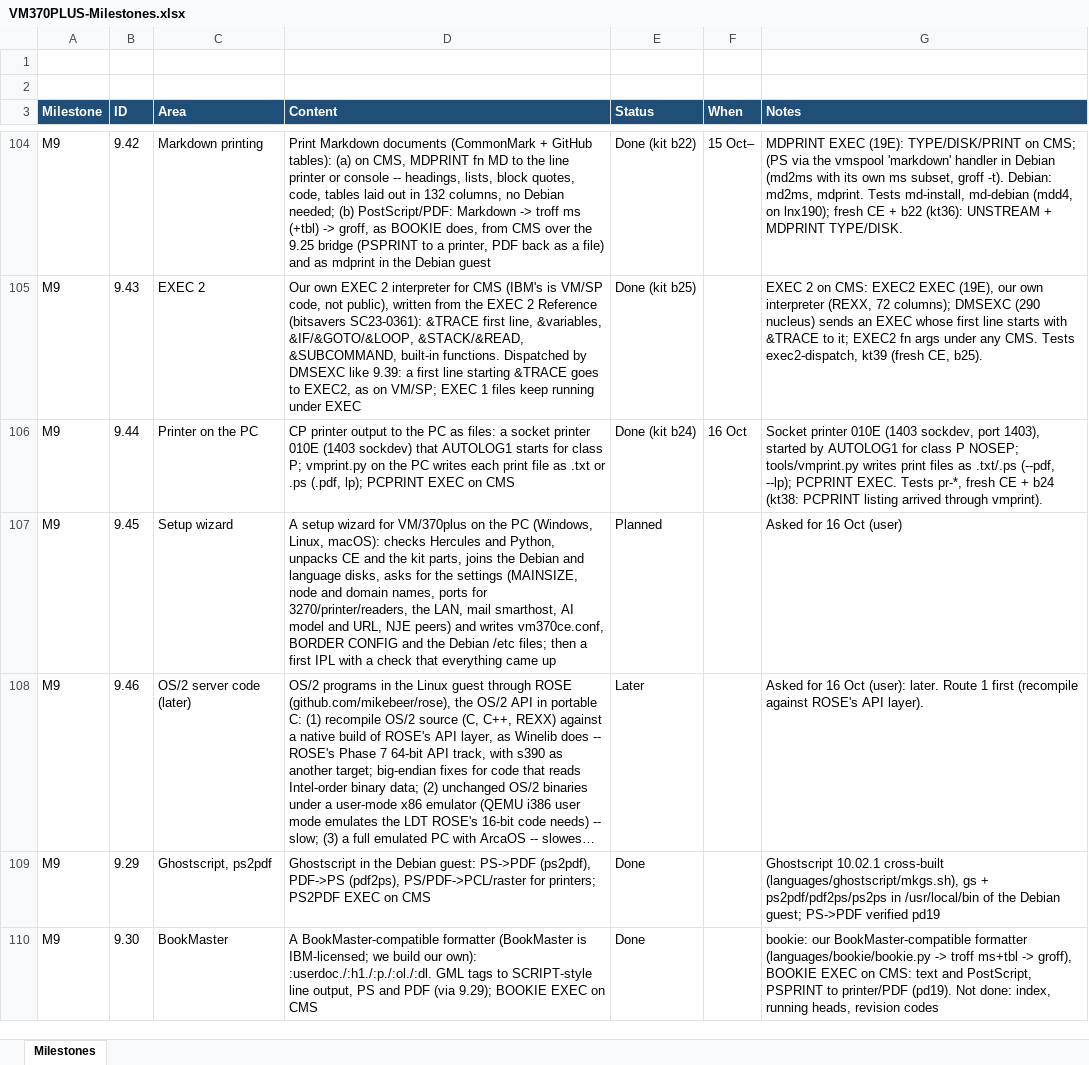
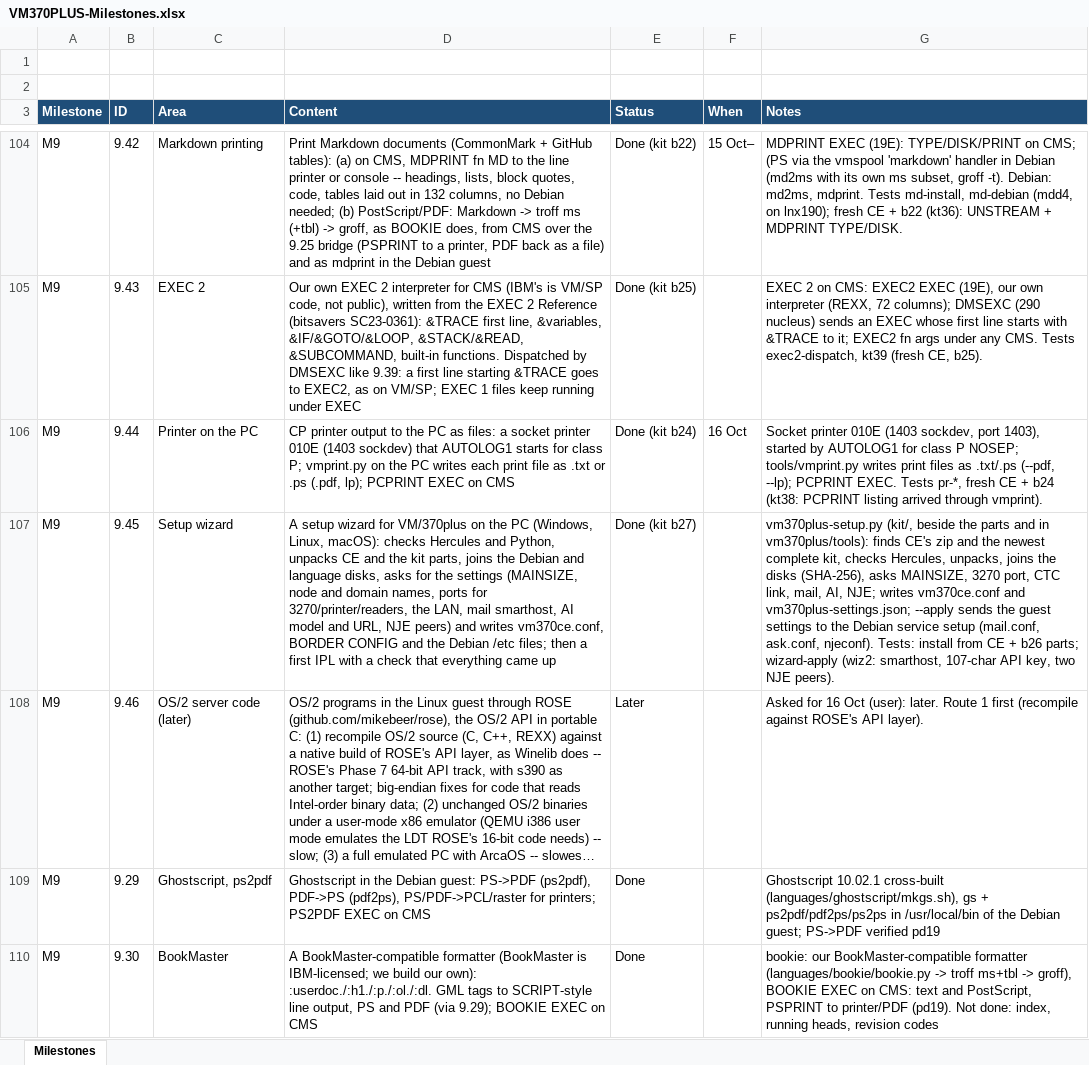
Before and after one commit to mikebeer/vm370plus, an Excel workbook: docs/VM370PLUS-Milestones.xlsx, sheet Milestones, drawn as a sheet; only a part is shown, gaps mark what is left out; long unchanged cells end in …; values as stored, in another font and other column widths than the file's, no borders; the diff names each change by its address in the sheet, - before the commit and + after, or states it on an @@ line.

```diff
--- a/docs/VM370PLUS-Milestones.xlsx (sheet Milestones)
+++ b/docs/VM370PLUS-Milestones.xlsx (sheet Milestones)
-E107 (Status): Planned
+E107 (Status): Done (kit b27)
-G107 (Notes): Asked for 16 Oct (user)
+G107 (Notes): vm370plus-setup.py (kit/, beside the parts and in vm370plus/tools): finds CE's zip and the newest complete kit, checks Hercules, unpacks, joins the disks (SHA-256), asks MAINSIZE, 3270 port, CTC link, mail, AI, NJE; writes vm370ce.conf and vm370plus-settings.json; --apply sends the guest settings to the Debian service setup (mail.conf, ask.conf, njeconf). Tests: install from CE + b26 parts; wizard-apply (wiz2: smarthost, 107-char API key, two NJE peers).
```
Also changed, not shown: 8 other files.
